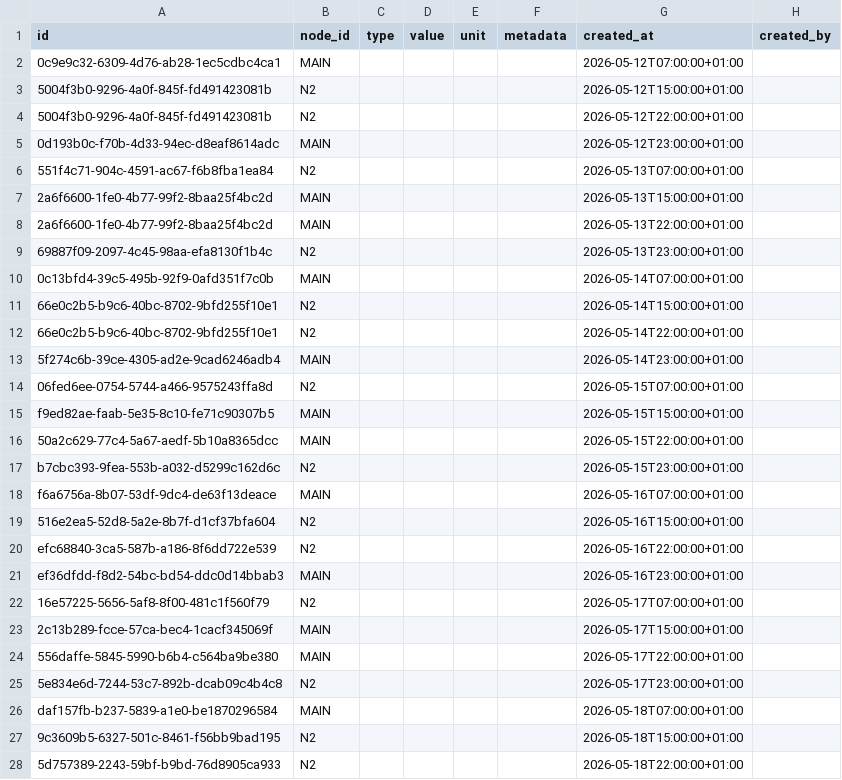
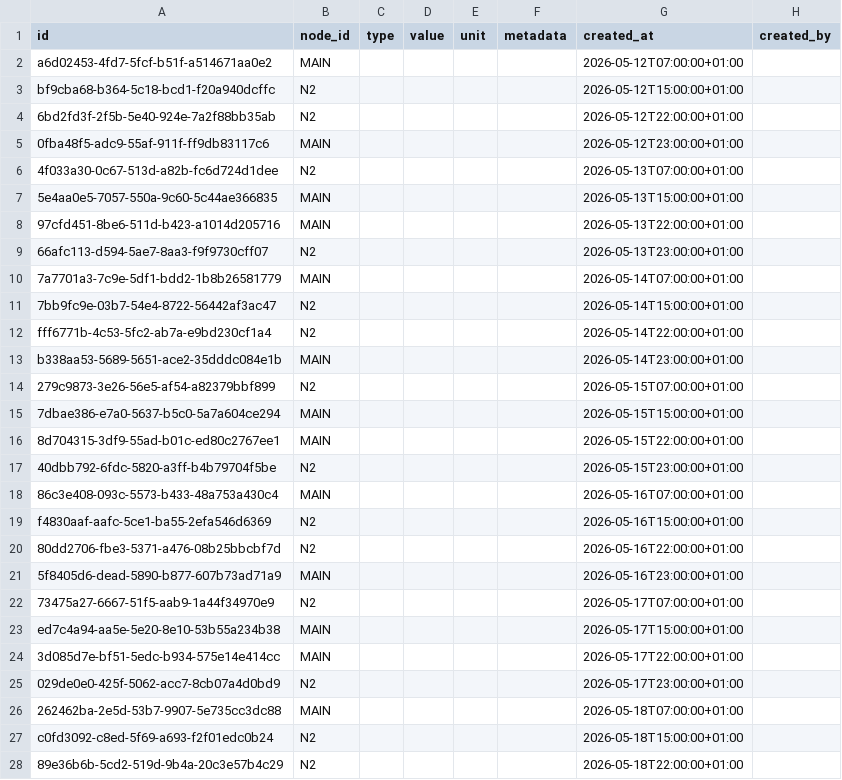
Before and after one commit to abdou-henna/agri-iot-backend, a CSV file: Csvdemo/agronomic_events.csv, drawn as a sheet; only a part is shown; the diff covers the shown part only; the diff names each change by its address in the sheet, - before the commit and + after, or states it on an @@ line.

```diff
--- a/Csvdemo/agronomic_events.csv
+++ b/Csvdemo/agronomic_events.csv
-A2 (id): 0c9e9c32-6309-4d76-ab28-1ec5cdbc4ca1
+A2 (id): a6d02453-4fd7-5fcf-b51f-a514671aa0e2
-A3 (id): 5004f3b0-9296-4a0f-845f-fd491423081b
+A3 (id): bf9cba68-b364-5c18-bcd1-f20a940dcffc
-A4 (id): 5004f3b0-9296-4a0f-845f-fd491423081b
+A4 (id): 6bd2fd3f-2f5b-5e40-924e-7a2f88bb35ab
-A5 (id): 0d193b0c-f70b-4d33-94ec-d8eaf8614adc
+A5 (id): 0fba48f5-adc9-55af-911f-ff9db83117c6
-A6 (id): 551f4c71-904c-4591-ac67-f6b8fba1ea84
+A6 (id): 4f033a30-0c67-513d-a82b-fc6d724d1dee
-A7 (id): 2a6f6600-1fe0-4b77-99f2-8baa25f4bc2d
+A7 (id): 5e4aa0e5-7057-550a-9c60-5c44ae366835
-A8 (id): 2a6f6600-1fe0-4b77-99f2-8baa25f4bc2d
+A8 (id): 97cfd451-8be6-511d-b423-a1014d205716
-A9 (id): 69887f09-2097-4c45-98aa-efa8130f1b4c
+A9 (id): 66afc113-d594-5ae7-8aa3-f9f9730cff07
-A10 (id): 0c13bfd4-39c5-495b-92f9-0afd351f7c0b
+A10 (id): 7a7701a3-7c9e-5df1-bdd2-1b8b26581779
-A11 (id): 66e0c2b5-b9c6-40bc-8702-9bfd255f10e1
+A11 (id): 7bb9fc9e-03b7-54e4-8722-56442af3ac47
-A12 (id): 66e0c2b5-b9c6-40bc-8702-9bfd255f10e1
+A12 (id): fff6771b-4c53-5fc2-ab7a-e9bd230cf1a4
-A13 (id): 5f274c6b-39ce-4305-ad2e-9cad6246adb4
+A13 (id): b338aa53-5689-5651-ace2-35dddc084e1b
-A14 (id): 06fed6ee-0754-5744-a466-9575243ffa8d
+A14 (id): 279c9873-3e26-56e5-af54-a82379bbf899
-A15 (id): f9ed82ae-faab-5e35-8c10-fe71c90307b5
+A15 (id): 7dbae386-e7a0-5637-b5c0-5a7a604ce294
-A16 (id): 50a2c629-77c4-5a67-aedf-5b10a8365dcc
+A16 (id): 8d704315-3df9-55ad-b01c-ed80c2767ee1
-A17 (id): b7cbc393-9fea-553b-a032-d5299c162d6c
+A17 (id): 40dbb792-6fdc-5820-a3ff-b4b79704f5be
-A18 (id): f6a6756a-8b07-53df-9dc4-de63f13deace
+A18 (id): 86c3e408-093c-5573-b433-48a753a430c4
-A19 (id): 516e2ea5-52d8-5a2e-8b7f-d1cf37bfa604
+A19 (id): f4830aaf-aafc-5ce1-ba55-2efa546d6369
-A20 (id): efc68840-3ca5-587b-a186-8f6dd722e539
+A20 (id): 80dd2706-fbe3-5371-a476-08b25bbcbf7d
-A21 (id): ef36dfdd-f8d2-54bc-bd54-ddc0d14bbab3
+A21 (id): 5f8405d6-dead-5890-b877-607b73ad71a9
-A22 (id): 16e57225-5656-5af8-8f00-481c1f560f79
+A22 (id): 73475a27-6667-51f5-aab9-1a44f34970e9
-A23 (id): 2c13b289-fcce-57ca-bec4-1cacf345069f
+A23 (id): ed7c4a94-aa5e-5e20-8e10-53b55a234b38
-A24 (id): 556daffe-5845-5990-b6b4-c564ba9be380
+A24 (id): 3d085d7e-bf51-5edc-b934-575e14e414cc
-A25 (id): 5e834e6d-7244-53c7-892b-dcab09c4b4c8
+A25 (id): 029de0e0-425f-5062-acc7-8cb07a4d0bd9
-A26 (id): daf157fb-b237-5839-a1e0-be1870296584
+A26 (id): 262462ba-2e5d-53b7-9907-5e735cc3dc88
-A27 (id): 9c3609b5-6327-501c-8461-f56bb9bad195
+A27 (id): c0fd3092-c8ed-5f69-a693-f2f01edc0b24
-A28 (id): 5d757389-2243-59bf-b9bd-76d8905ca933
+A28 (id): 89e36b6b-5cd2-519d-9b4a-20c3e57b4c29
```
Also changed, not shown: 9 edited cells elsewhere in this file.
